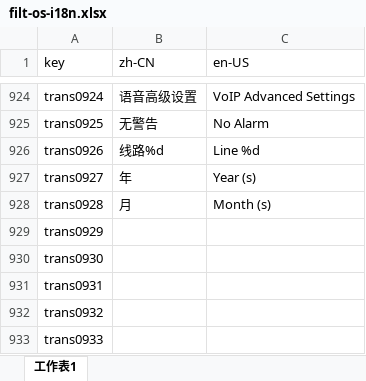
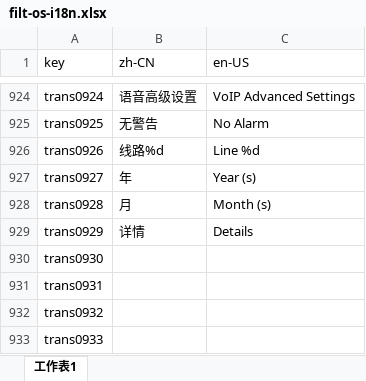
Before and after one commit to ytppp/fhtek-docs, an Excel workbook: filt-os-i18n.xlsx, sheet 工作表1, drawn as a sheet; only a part is shown, gaps mark what is left out; values as stored, in another font and other column widths than the file's, no borders; the diff names each change by its address in the sheet, - before the commit and + after, or states it on an @@ line.

```diff
--- a/filt-os-i18n.xlsx (sheet 工作表1)
+++ b/filt-os-i18n.xlsx (sheet 工作表1)
-B929 (zh-CN): (empty)
+B929 (zh-CN): 详情
-C929 (en-US): (empty)
+C929 (en-US): Details
```
Also changed, not shown: 2 other files.
